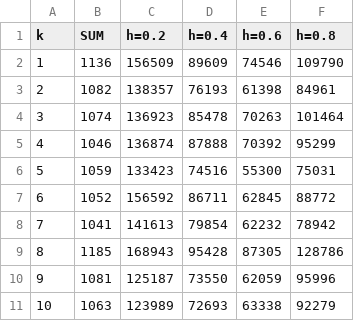
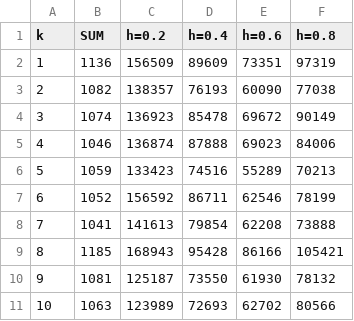
Before and after one commit to vinixnan/Common-Due-Date-Scheduling, a CSV file: csv/saida_100.csv, drawn as a sheet.

```diff
--- a/csv/saida_100.csv
+++ b/csv/saida_100.csv
@@ -1,11 +1,11 @@
 k;SUM;h=0.2;h=0.4;h=0.6;h=0.8;
-1;1136;156509;89609;74546;109790;
-2;1082;138357;76193;61398;84961;
-3;1074;136923;85478;70263;101464;
-4;1046;136874;87888;70392;95299;
-5;1059;133423;74516;55300;75031;
-6;1052;156592;86711;62845;88772;
-7;1041;141613;79854;62232;78942;
-8;1185;168943;95428;87305;128786;
-9;1081;125187;73550;62059;95996;
-10;1063;123989;72693;63338;92279;
+1;1136;156509;89609;73351;97319;
+2;1082;138357;76193;60090;77038;
+3;1074;136923;85478;69672;90149;
+4;1046;136874;87888;69023;84006;
+5;1059;133423;74516;55289;70213;
+6;1052;156592;86711;62546;78199;
+7;1041;141613;79854;62208;73888;
+8;1185;168943;95428;86166;105421;
+9;1081;125187;73550;61930;78132;
+10;1063;123989;72693;62702;80566;
```
Also changed, not shown: csv/saida_10.csv, csv/saida_1000.csv, 11 other files.
